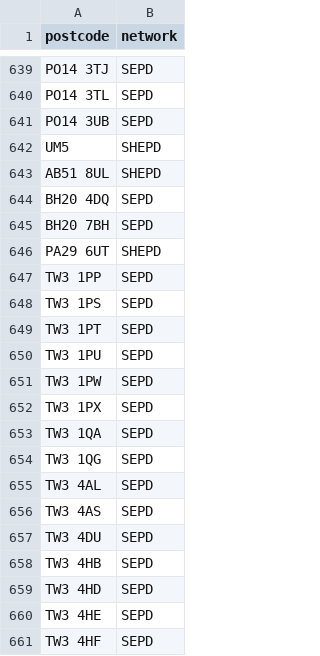
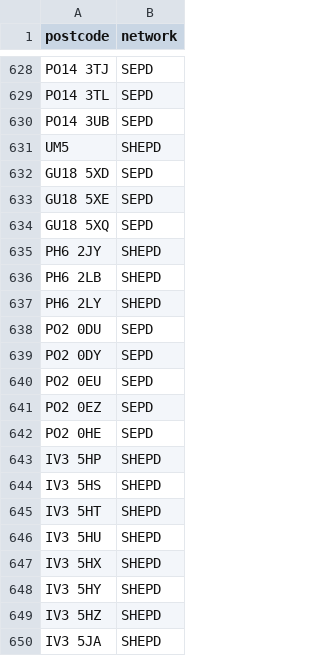
Before and after one commit to hatch-sse/powercuts-mvp, a CSV file: data/exports/postcodes_only_latest_7d.csv, drawn as a sheet; only a part is shown, gaps mark what is left out; the shorter side is filled out with more unchanged rows; the diff covers the shown part only.

```diff
--- a/data/exports/postcodes_only_latest_7d.csv
+++ b/data/exports/postcodes_only_latest_7d.csv
@@ -642 +631,20 @@ PO14 3UB,SEPD
 UM5,SHEPD
+GU18 5XD,SEPD
+GU18 5XE,SEPD
+GU18 5XQ,SEPD
+PH6 2JY,SHEPD
+PH6 2LB,SHEPD
+PH6 2LY,SHEPD
+PO2 0DU,SEPD
+PO2 0DY,SEPD
+PO2 0EU,SEPD
+PO2 0EZ,SEPD
+PO2 0HE,SEPD
+IV3 5HP,SHEPD
+IV3 5HS,SHEPD
+IV3 5HT,SHEPD
+IV3 5HU,SHEPD
+IV3 5HX,SHEPD
+IV3 5HY,SHEPD
+IV3 5HZ,SHEPD
+IV3 5JA,SHEPD
```
Also changed, not shown: 54 added rows, 5 moved rows and 5 edited cells elsewhere in this file, data/exports/monthly/postcodes_2026-10.csv, data/exports/monthly/postcodes_current_month.csv, 8 other files.
